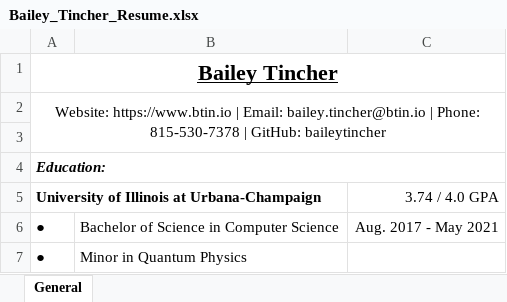
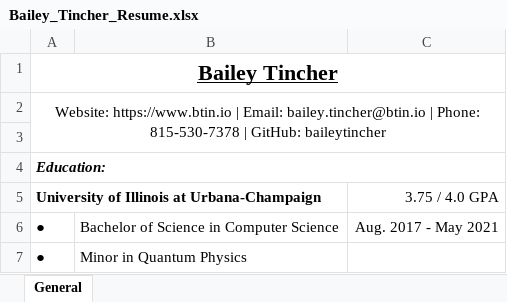
Before and after one commit to baileytincher/baileytincher.github.io, an Excel workbook: static/Bailey_Tincher_Resume.xlsx, sheet General, drawn as a sheet; only a part is shown; values as stored, in another font and other column widths than the file's, no borders; the diff names each change by its address in the sheet, - before the commit and + after, or states it on an @@ line.

Commit message:
Update resume

```diff
--- a/static/Bailey_Tincher_Resume.xlsx (sheet General)
+++ b/static/Bailey_Tincher_Resume.xlsx (sheet General)
-C5: 3.74 / 4.0 GPA
+C5: 3.75 / 4.0 GPA
```
Also changed, not shown: 2 other files.
